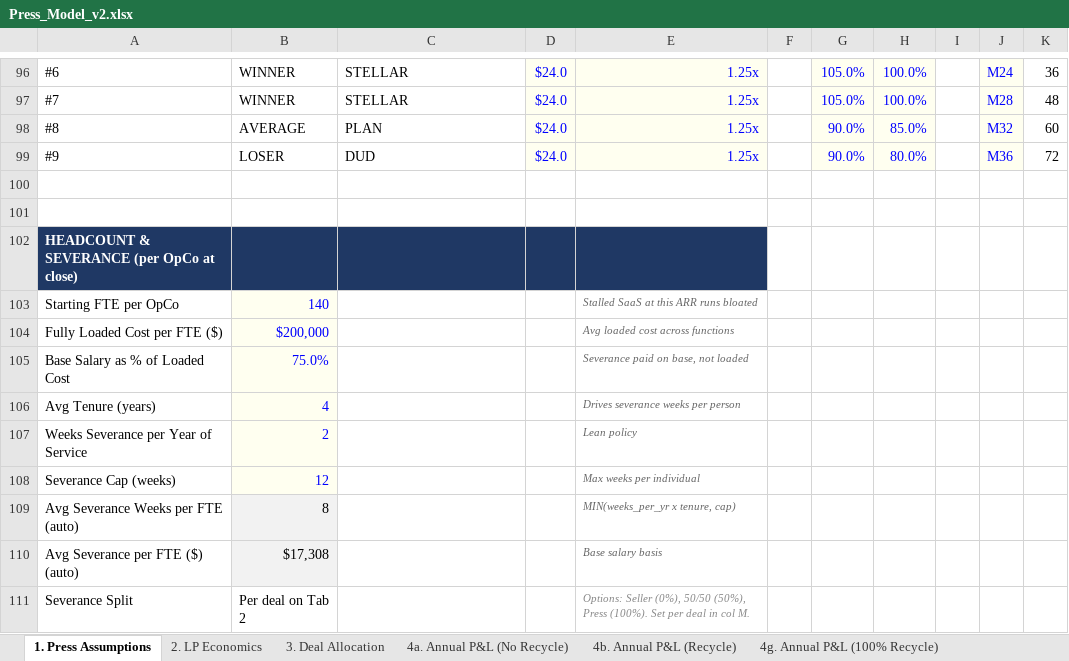
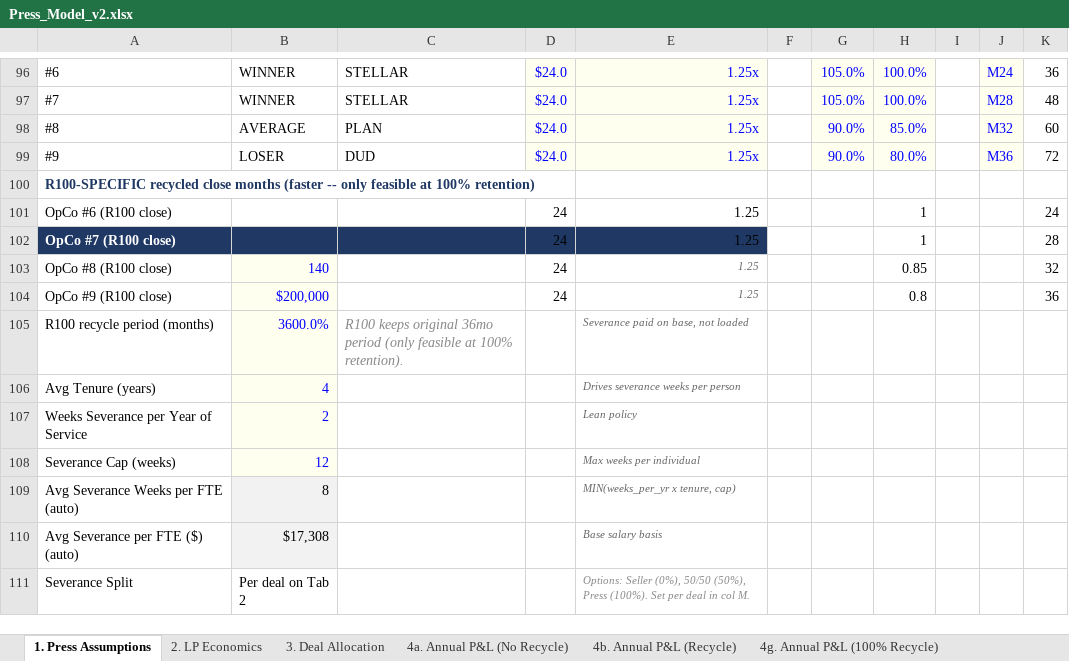
Before and after one commit to k-slow/hello-world, an Excel workbook: Press_Model_v2.xlsx, sheet 1. Press Assumptions, drawn as a sheet; only a part is shown, gaps mark what is left out; values as stored, in another font and other column widths than the file's, no borders; removed rows and columns are numbered as before the commit, all else as after; the diff names each change by its address in the sheet, - before the commit and + after, or states it on an @@ line.

```diff
--- a/Press_Model_v2.xlsx (sheet 1. Press Assumptions)
+++ b/Press_Model_v2.xlsx (sheet 1. Press Assumptions)
-row 100: (empty)
-row 101: (empty)
-A100: HEADCOUNT & SEVERANCE (per OpCo at close)
+A100: R100-SPECIFIC recycled close months (faster -- only feasible at 100% retention)
-A100:E100 fill: #1F3864
+A100:E100 fill: none
-A100 text colour: #FFFFFF
+A100 text colour: #1F3864
-row 103: Starting FTE per OpCo | 140 |  |  | Stalled SaaS at this ARR runs bloated
-row 104: Fully Loaded Cost per FTE ($) | $200,000 |  |  | Avg loaded cost across functions
-row 105: Base Salary as % of Loaded Cost | 75.0% |  |  | Severance paid on base, not loaded
+row 101: OpCo #6 (R100 close) |  |  | 24 | 1.25 |  |  | 1 |  |  | 24
+row 102: OpCo #7 (R100 close) |  |  | 24 | 1.25 |  |  | 1 |  |  | 28
+row 103: OpCo #8 (R100 close) | 140 |  | 24 | 1.25 |  |  | 0.85 |  |  | 32
+row 104: OpCo #9 (R100 close) | $200,000 |  | 24 | 1.25 |  |  | 0.8 |  |  | 36
+row 105: R100 recycle period (months) | 3600.0% | R100 keeps original 36mo period (only feasible at 100% retention). |  | Severance paid on base, not loaded
```
Also changed, not shown: sheet _Engine_R100, sheet 6. LP Returns Comparison.
